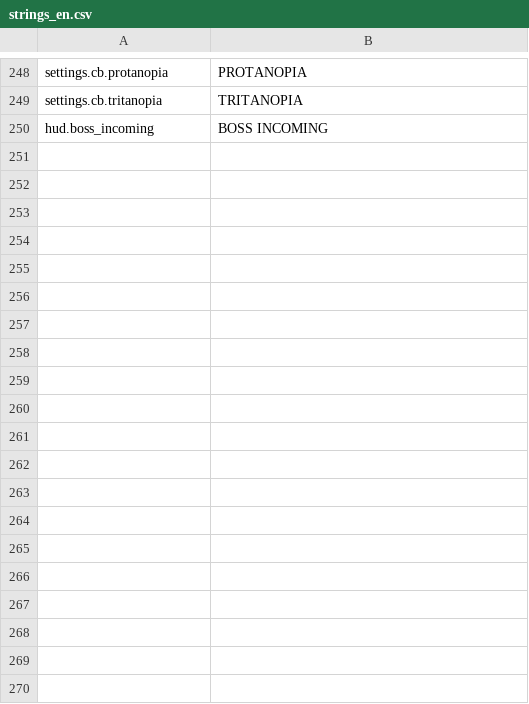
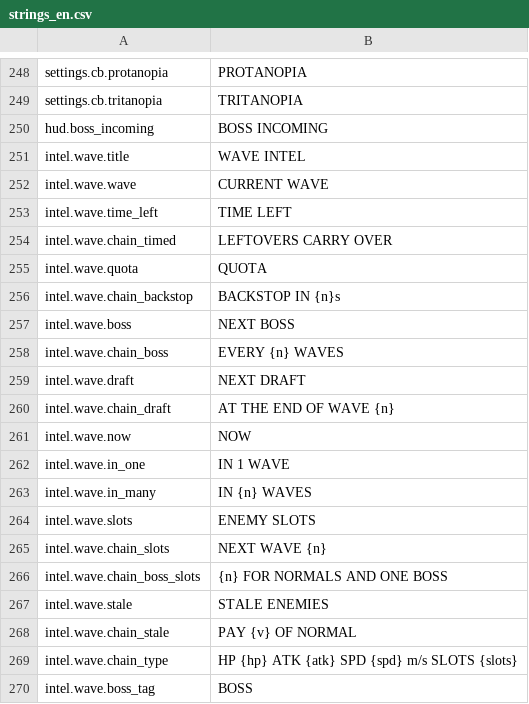
Before and after one commit to paimonsoror/iron-static, a CSV file: data/strings_en.csv, drawn as a sheet; only a part is shown, gaps mark what is left out; the diff names each change by its address in the sheet, - before the commit and + after, or states it on an @@ line.

```diff
--- a/data/strings_en.csv
+++ b/data/strings_en.csv
+row 251: intel.wave.title | WAVE INTEL
+row 252: intel.wave.wave | CURRENT WAVE
+row 253: intel.wave.time_left | TIME LEFT
+row 254: intel.wave.chain_timed | LEFTOVERS CARRY OVER
+row 255: intel.wave.quota | QUOTA
+row 256: intel.wave.chain_backstop | BACKSTOP IN {n}s
+row 257: intel.wave.boss | NEXT BOSS
+row 258: intel.wave.chain_boss | EVERY {n} WAVES
+row 259: intel.wave.draft | NEXT DRAFT
+row 260: intel.wave.chain_draft | AT THE END OF WAVE {n}
+row 261: intel.wave.now | NOW
+row 262: intel.wave.in_one | IN 1 WAVE
+row 263: intel.wave.in_many | IN {n} WAVES
+row 264: intel.wave.slots | ENEMY SLOTS
+row 265: intel.wave.chain_slots | NEXT WAVE {n}
+row 266: intel.wave.chain_boss_slots | {n} FOR NORMALS AND ONE BOSS
+row 267: intel.wave.stale | STALE ENEMIES
+row 268: intel.wave.chain_stale | PAY {v} OF NORMAL
+row 269: intel.wave.chain_type | HP {hp} ATK {atk} SPD {spd} m/s SLOTS {slots}
+row 270: intel.wave.boss_tag | BOSS
```
Also changed, not shown: 18 other files.
